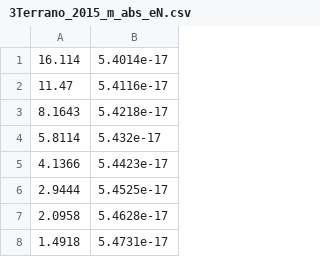
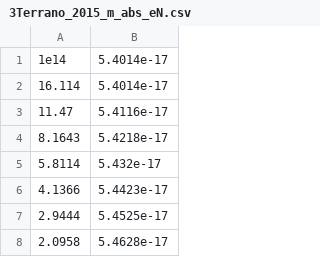
Before and after one commit to Lei-Cong/Spin-Dependent-5th-Force-Limits, a CSV file: Dataset/normalized/gVgV/lepton-lepton/3Terrano_2015_m_abs_eN.csv, drawn as a sheet; only a part is shown; the shorter side is filled out with more unchanged rows; the diff names each change by its address in the sheet, - before the commit and + after, or states it on an @@ line.

```diff
--- a/Dataset/normalized/gVgV/lepton-lepton/3Terrano_2015_m_abs_eN.csv
+++ b/Dataset/normalized/gVgV/lepton-lepton/3Terrano_2015_m_abs_eN.csv
+row 1: 1e14 | 5.4014e-17
```
Also changed, not shown: Dataset/normalized/gpgp/lepton-lepton/3Terrano_2015_m_abs_eN.csv, 5 other files.
